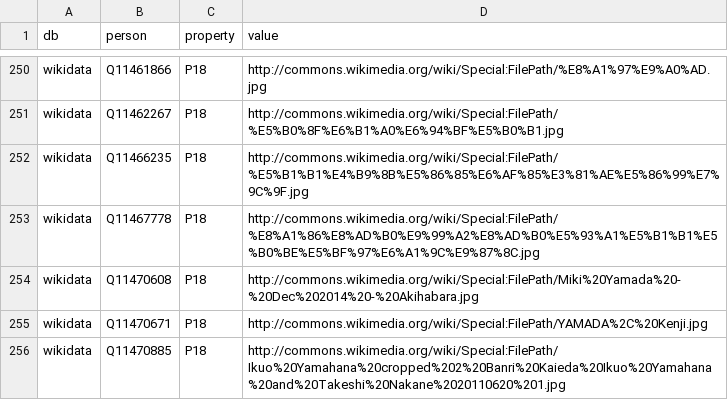
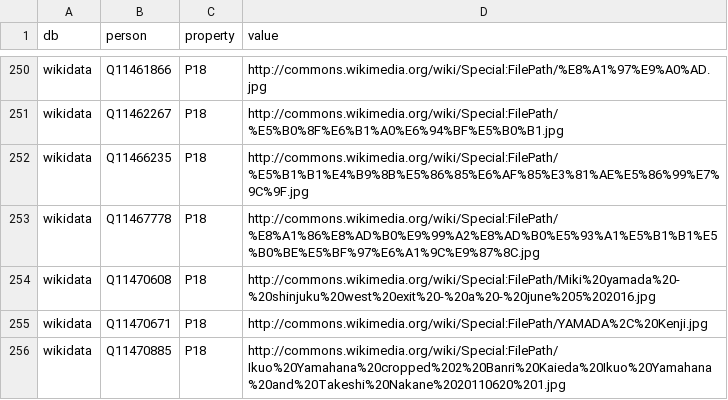
Before and after one commit to hkwi/shuin48pre, a CSV file: docs/wikidata_properties.csv, drawn as a sheet; only a part is shown, gaps mark what is left out.

Commit message:
auto

```diff
--- a/docs/wikidata_properties.csv
+++ b/docs/wikidata_properties.csv
@@ -253,3 +253,3 @@ wikidata,Q11466235,P18,http://commons.wikimedia.org/wiki/Special:FilePath/%E5%B1
 wikidata,Q11467778,P18,http://commons.wikimedia.org/wiki/Special:FilePath/%E8%A1%86%E8%AD%B0%E9%99%A2%E8%AD%B0%E5%93%A1%E5%B1%B1%E5%B0%BE%E5%BF%97%E6%A1%9C%E9%87%8C.jpg
-wikidata,Q11470608,P18,http://commons.wikimedia.org/wiki/Special:FilePath/Miki%20Yamada%20-%20Dec%202014%20-%20Akihabara.jpg
+wikidata,Q11470608,P18,http://commons.wikimedia.org/wiki/Special:FilePath/Miki%20yamada%20-%20shinjuku%20west%20exit%20-%20a%20-%20june%205%202016.jpg
 wikidata,Q11470671,P18,http://commons.wikimedia.org/wiki/Special:FilePath/YAMADA%2C%20Kenji.jpg
```
